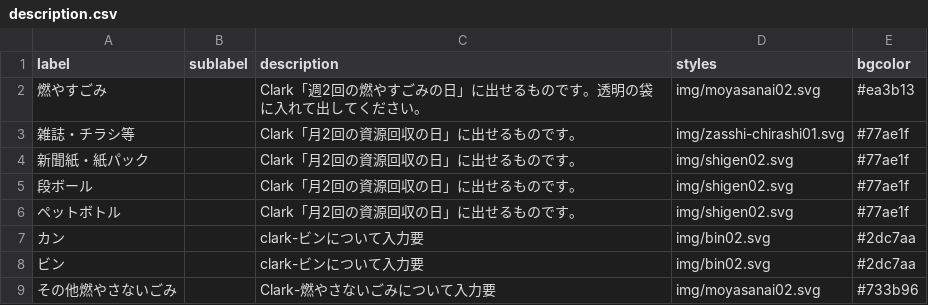
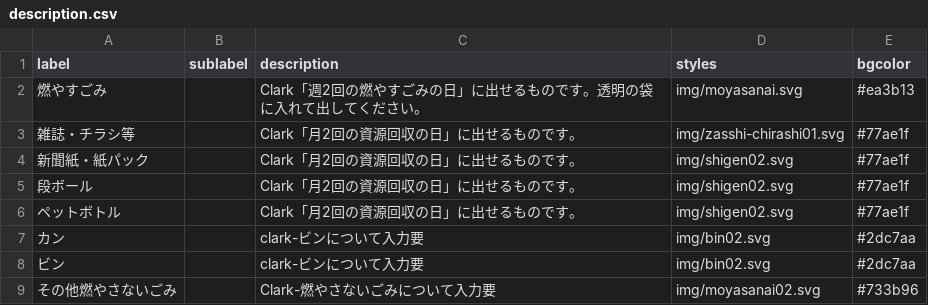
Before and after one commit to clarkashiya-2021/5374, a CSV file: data/description.csv, drawn as a sheet.

Commit message:
Update description.csv

```diff
--- a/data/description.csv
+++ b/data/description.csv
@@ -1,3 +1,3 @@
 label,sublabel,description,styles,bgcolor
-燃やすごみ,,Clark「週2回の燃やすごみの日」に出せるものです。透明の袋に入れて出してください。,img/moyasanai02.svg,#ea3b13
+燃やすごみ,,Clark「週2回の燃やすごみの日」に出せるものです。透明の袋に入れて出してください。,img/moyasanai.svg,#ea3b13
 雑誌・チラシ等,,Clark「月2回の資源回収の日」に出せるものです。,img/zasshi-chirashi01.svg,#77ae1f
```
